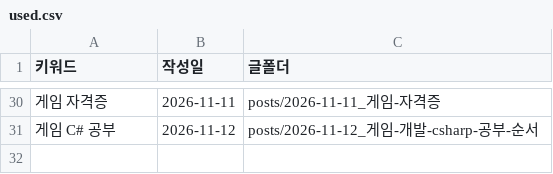
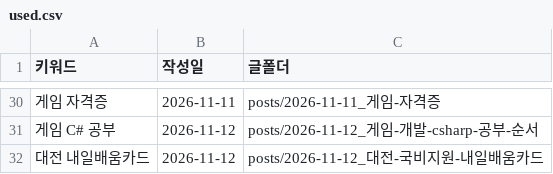
Before and after one commit to phy930310-stack/blogaeo, a CSV file: keywords/used.csv, drawn as a sheet; only a part is shown, gaps mark what is left out.

```diff
--- a/keywords/used.csv
+++ b/keywords/used.csv
@@ -31 +31,2 @@
 게임 C# 공부,2026-11-12,posts/2026-11-12_게임-개발-csharp-공부-순서
+대전 내일배움카드,2026-11-12,posts/2026-11-12_대전-국비지원-내일배움카드
```
Also changed, not shown: keywords/backlog.csv, keywords/clusters.csv, 23 other files.
